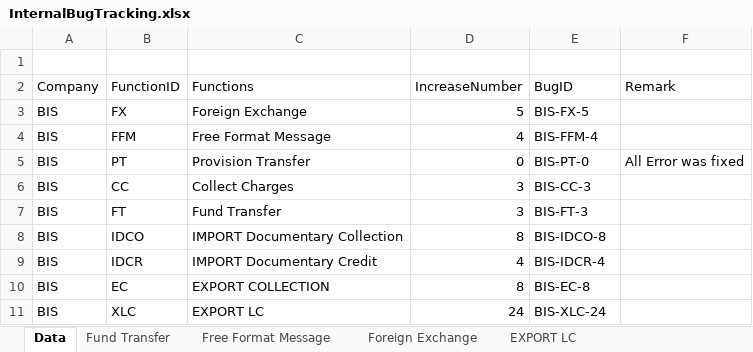
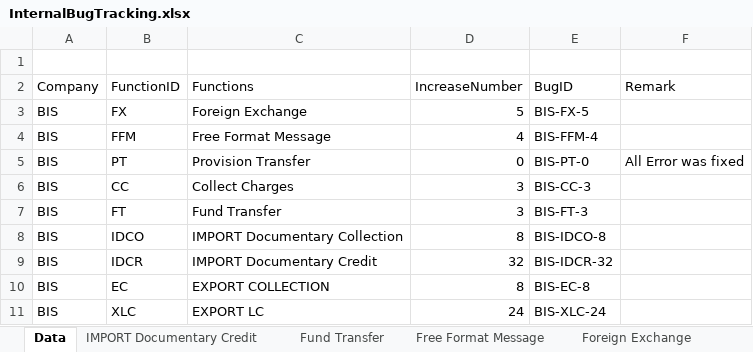
Before and after one commit to nguyenppt/biscorebanksys, an Excel workbook: bugsTracking-bis/InternalBugTracking.xlsx, sheet Data, drawn as a sheet; values as stored, in another font and other column widths than the file's, no borders; table styles not drawn; the diff names each change by its address in the sheet, - before the commit and + after, or states it on an @@ line.

```diff
--- a/bugsTracking-bis/InternalBugTracking.xlsx (sheet Data)
+++ b/bugsTracking-bis/InternalBugTracking.xlsx (sheet Data)
-D9 (IncreaseNumber): 4
+D9 (IncreaseNumber): 32
-E9 (BugID): BIS-IDCR-4
+E9 (BugID): BIS-IDCR-32
```
Also changed, not shown: sheet IMPORT Documentary Credit, other sheet tabs.
